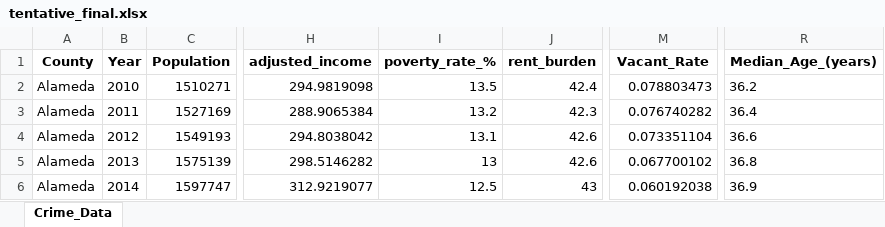
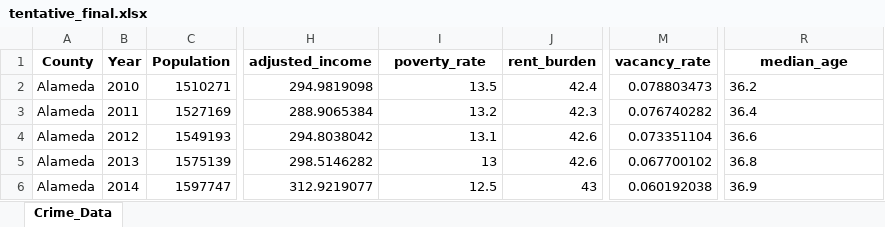
Before and after one commit to git-loa/CrimePatternsProject, an Excel workbook: data/tentative_final.xlsx, sheet Crime_Data, drawn as a sheet; only a part is shown, gaps mark what is left out; values as stored, in another font and other column widths than the file's, no borders; the diff names each change by its address in the sheet, - before the commit and + after, or states it on an @@ line.

Commit message:
Preliminary data visualization, PCA.

```diff
--- a/data/tentative_final.xlsx (sheet Crime_Data)
+++ b/data/tentative_final.xlsx (sheet Crime_Data)
-I1: poverty_rate_%
+I1: poverty_rate
-M1: Vacant_Rate
+M1: vacancy_rate
-R1: Median_Age_(years)
+R1: median_age
```
Also changed, not shown: 3 other files.
